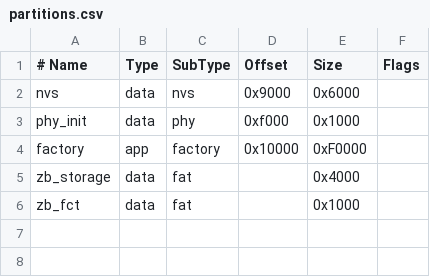
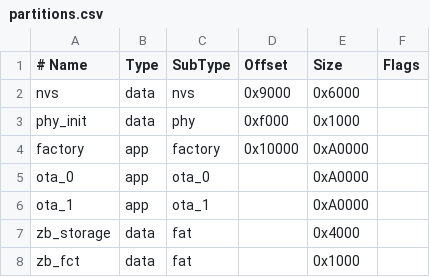
Before and after one commit to StaRky33/Zigbee-Pool-Light-Temp, a CSV file: partitions.csv, drawn as a sheet.

```diff
--- a/partitions.csv
+++ b/partitions.csv
@@ -3,3 +3,5 @@ nvs,         data, nvs,     0x9000,  0x6000,
 phy_init,    data, phy,     0xf000,  0x1000,
-factory,     app,  factory, 0x10000, 0xF0000,
+factory,     app,  factory, 0x10000, 0xA0000,
+ota_0,       app,  ota_0,   ,        0xA0000,
+ota_1,       app,  ota_1,   ,        0xA0000,
 zb_storage,  data, fat,     ,        0x4000,
```
Also changed, not shown: 7 other files.
